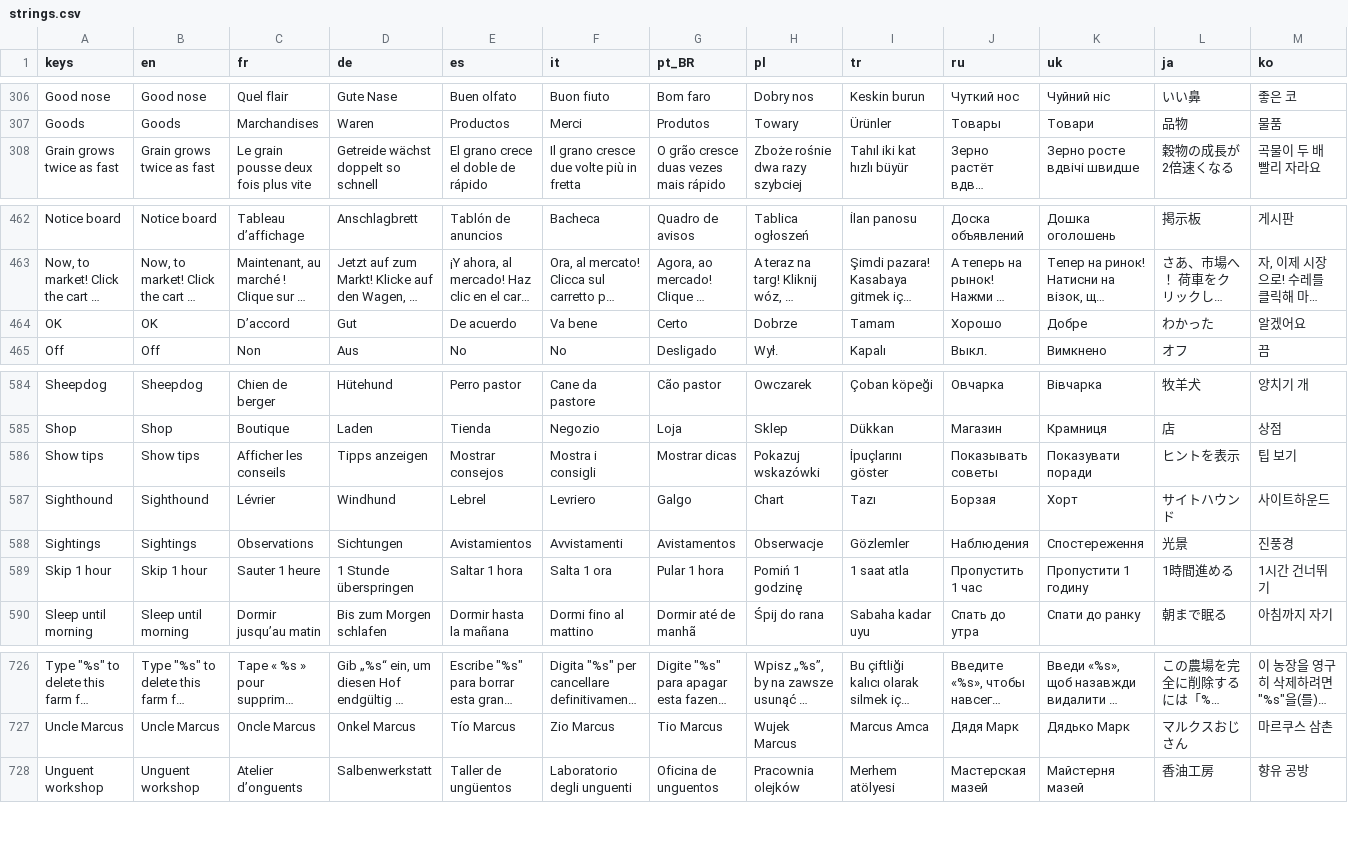
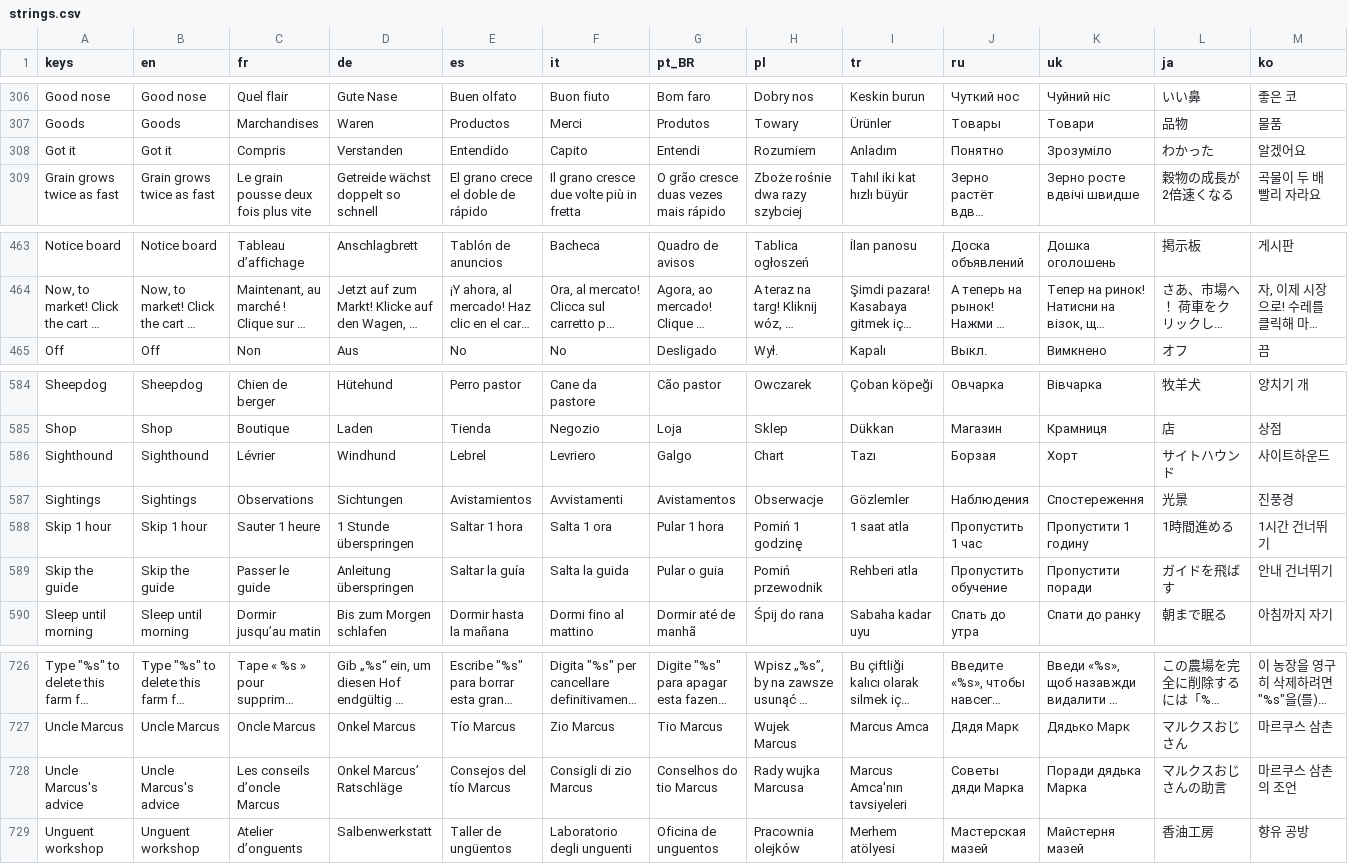
Before and after one commit to Evan260/farmus-maximus, a CSV file: game/translations/strings.csv, drawn as a sheet; only a part is shown, gaps mark what is left out; long unchanged cells end in …; removed rows and columns are numbered as before the commit, all else as after; rows hold the shown columns only; the diff names each change by its address in the sheet, - before the commit and + after, or states it on an @@ line.

Commit message:
Give Uncle Marcus's notes Got it and Skip the guide

```diff
--- a/game/translations/strings.csv
+++ b/game/translations/strings.csv
+row 308: Got it | Got it | Compris | Verstanden | Entendido | Capito | Entendi | Rozumiem | Anladım | Понятно | Зрозуміло | わかった | 알겠어요
-row 464: OK | OK | D’accord | Gut | De acuerdo | Va bene | Certo | Dobrze | Tamam | Хорошо | Добре | わかった | 알겠어요
-row 586: Show tips | Show tips | Afficher les conseils | Tipps anzeigen | Mostrar consejos | Mostra i consigli | Mostrar dicas | Pokazuj wskazówki | İpuçlarını göster | Показывать советы | Показувати поради | ヒントを表示 | 팁 보기
+row 589: Skip the guide | Skip the guide | Passer le guide | Anleitung überspringen | Saltar la guía | Salta la guida | Pular o guia | Pomiń przewodnik | Rehberi atla | Пропустить обучение | Пропустити поради | ガイドを飛ばす | 안내 건너뛰기
+row 728: Uncle Marcus's advice | Uncle Marcus's advice | Les conseils d’oncle Marcus | Onkel Marcus’ Ratschläge | Consejos del tío Marcus | Consigli di zio Marcus | Conselhos do tio Marcus | Rady wujka Marcusa | Marcus Amca'nın tavsiyeleri | Советы дяди Марка | Поради дядька Марка | マルクスおじさんの助言 | 마르쿠스 삼촌의 조언
```
Also changed, not shown: 17 other files.
